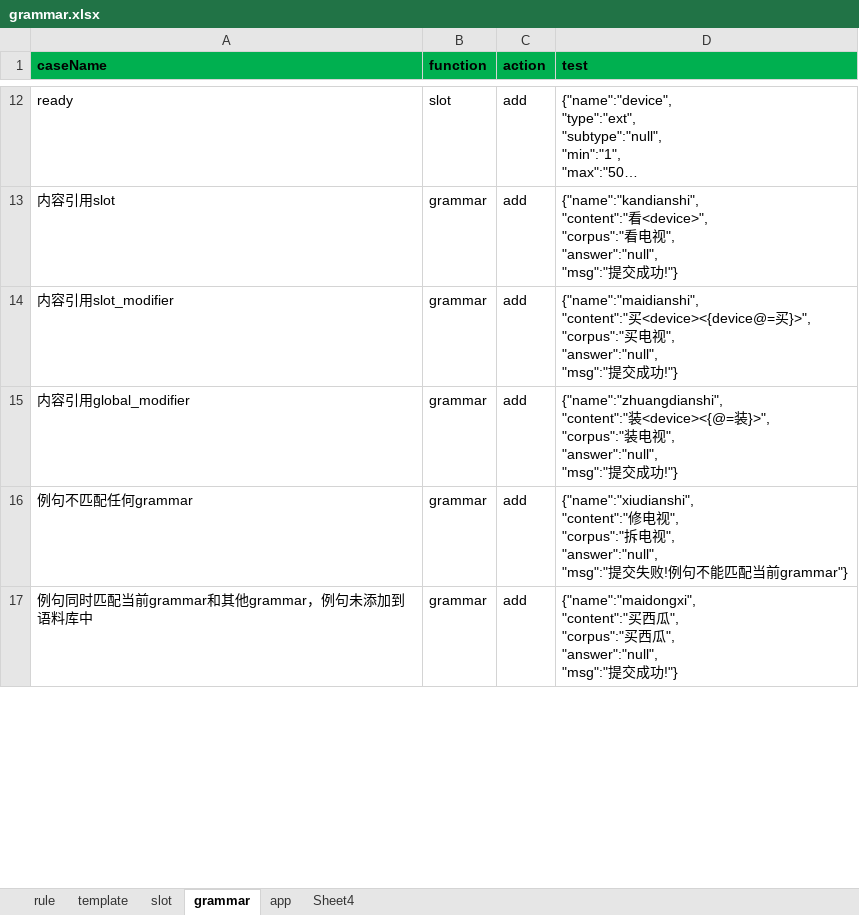
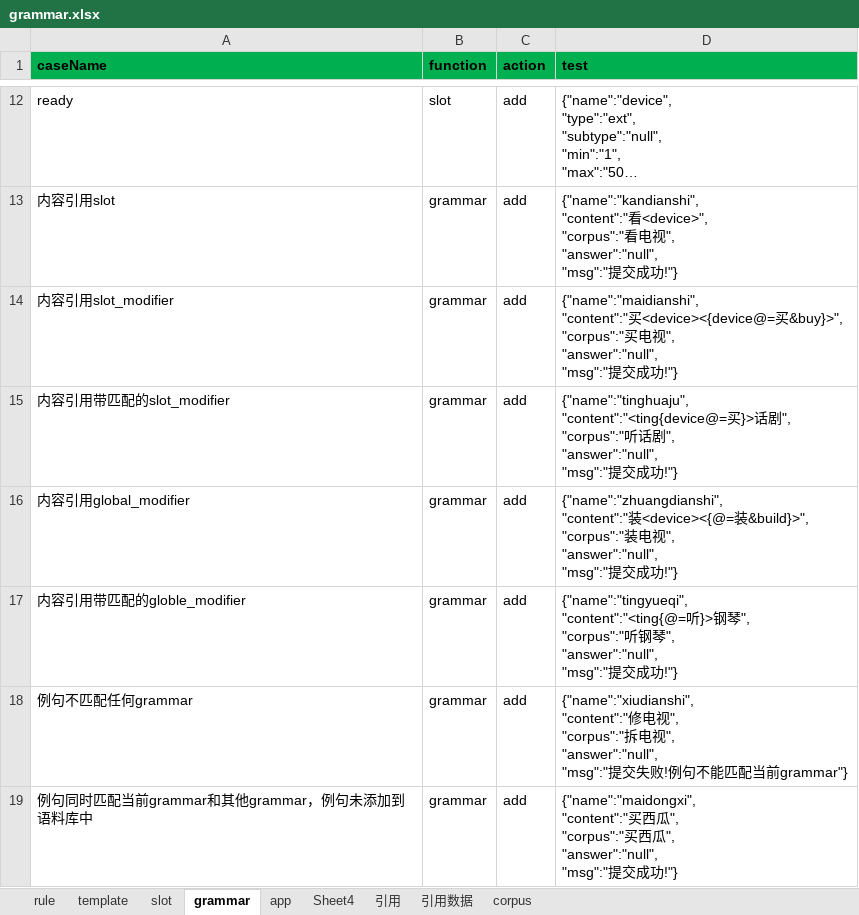
Before and after one commit to spencerluo/grammar, an Excel workbook: config/grammar.xlsx, sheet grammar, drawn as a sheet; only a part is shown, gaps mark what is left out; long unchanged cells end in …; values as stored, in another font and other column widths than the file's, no borders; addresses are those after the commit; ↵ is a line break in a cell; the diff covers the shown part only; the diff names each change by its address in the sheet, - before the commit and + after, or states it on an @@ line.

```diff
--- a/config/grammar.xlsx (sheet grammar)
+++ b/config/grammar.xlsx (sheet grammar)
+sheet tab: 引用
+sheet tab: 引用数据
+sheet tab: corpus
-D14 (test): …<device><{device@=买}>", ↵ "corpus":"买…
+D14 (test): …<device><{device@=买&buy}>", ↵ "corpus":"买…
+row 15: 内容引用带匹配的slot_modifier | grammar | add | {"name":"tinghuaju", ↵ "content":"<ting{device@=买}>话剧", ↵ "corpus":"听话剧", ↵ "answer":"null", ↵ "msg":"提交成功!"}
-D16 (test): …<device><{@=装}>", ↵ "corpus":"装…
+D16 (test): …<device><{@=装&build}>", ↵ "corpus":"装…
+row 17: 内容引用带匹配的globle_modifier | grammar | add | {"name":"tingyueqi", ↵ "content":"<ting{@=听}>钢琴", ↵ "corpus":"听钢琴", ↵ "answer":"null", ↵ "msg":"提交成功!"}
```
Also changed, not shown: 9 added rows and 7 edited cells elsewhere in this sheet, sheet rule, sheet Sheet4, sheet template, sheet slot, 19 other files.
